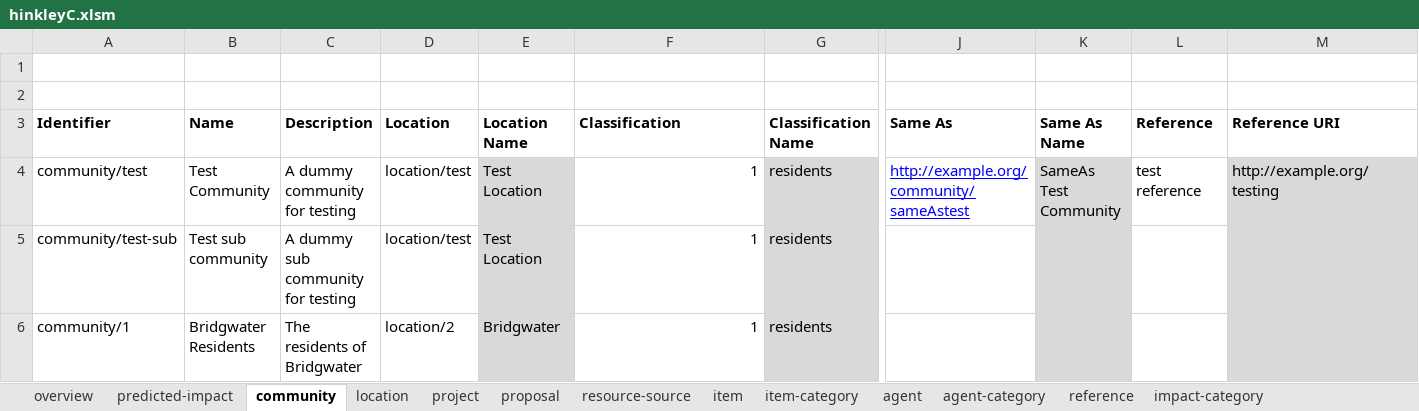
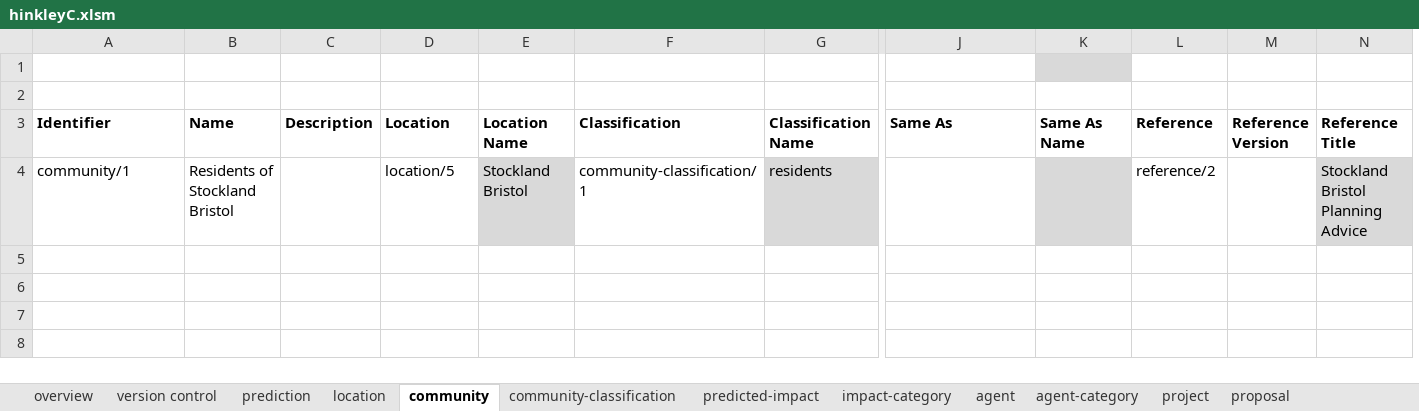
Before and after one commit to epimorphics/sedgemoor-data, an Excel workbook: package/client/hinkleyC.xlsm, sheet community, drawn as a sheet; only a part is shown, gaps mark what is left out; values as stored, in another font and other column widths than the file's, no borders; charts and pictures not drawn; removed rows and columns are numbered as before the commit, all else as after; rows hold the shown columns only; the diff names each change by its address in the sheet, - before the commit and + after, or states it on an @@ line.

Commit message:
Updated handling of proposals to allow suggested proposals and proposal versioning.

```diff
--- a/package/client/hinkleyC.xlsm (sheet community)
+++ b/package/client/hinkleyC.xlsm (sheet community)
+sheet tab: version control
+sheet tab: prediction
@@ sheet tab order changed: overview | version control | prediction | location | community | community-classification | predicted-impact | impact-category | agent | agent-category | project | proposal @@
-column M (Reference URI), empty
+column M (Reference Version), empty
+column N (Reference Title), row 4: Stockland Bristol Planning Advice
-K1 fill: none
+K1 fill: #D9D9D9
-row 4: community/test | Test Community | A dummy community for testing | location/test | Test Location | 1 | residents | http://example.org/community/sameAstest | SameAs Test Community | test reference | http://example.org/testing
-row 5: community/test-sub | Test sub community | A dummy sub community for testing | location/test | Test Location | 1 | residents
-B4 (Name): Bridgwater Residents
+B4 (Name): Residents of Stockland Bristol
-C4 (Description): The residents of Bridgwater
+C4 (Description): (empty)
-D4 (Location): location/2
+D4 (Location): location/5
-E4 (Location Name): Bridgwater
+E4 (Location Name): Stockland Bristol
-F4 (Classification): 1
+F4 (Classification): community-classification/1
-L4 (Reference): (empty)
+L4 (Reference): reference/2
```
Also changed, not shown: sheet predicted-impact, sheet proposal, sheet project, sheet location, sheet reference, sheet item, 7 more sheets, charts or pictures, 4 other files.
